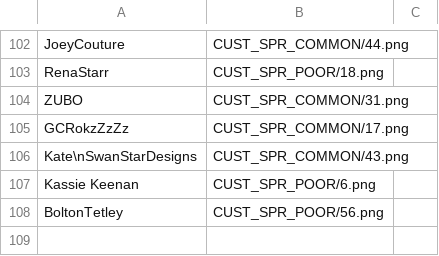
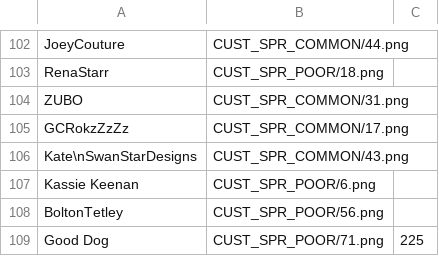
Before and after one commit to panzi/cook-serve-hoomans2, a CSV file: hoomans.csv, drawn as a sheet; only a part is shown, gaps mark what is left out.

Commit message:
added Good Dog

```diff
--- a/hoomans.csv
+++ b/hoomans.csv
@@ -108 +108,2 @@ Kassie Keenan                       , CUST_SPR_POOR/6.png
 BoltonTetley                        , CUST_SPR_POOR/56.png
+Good Dog                            , CUST_SPR_POOR/71.png  , 225
```
Also changed, not shown: 1 other file.
